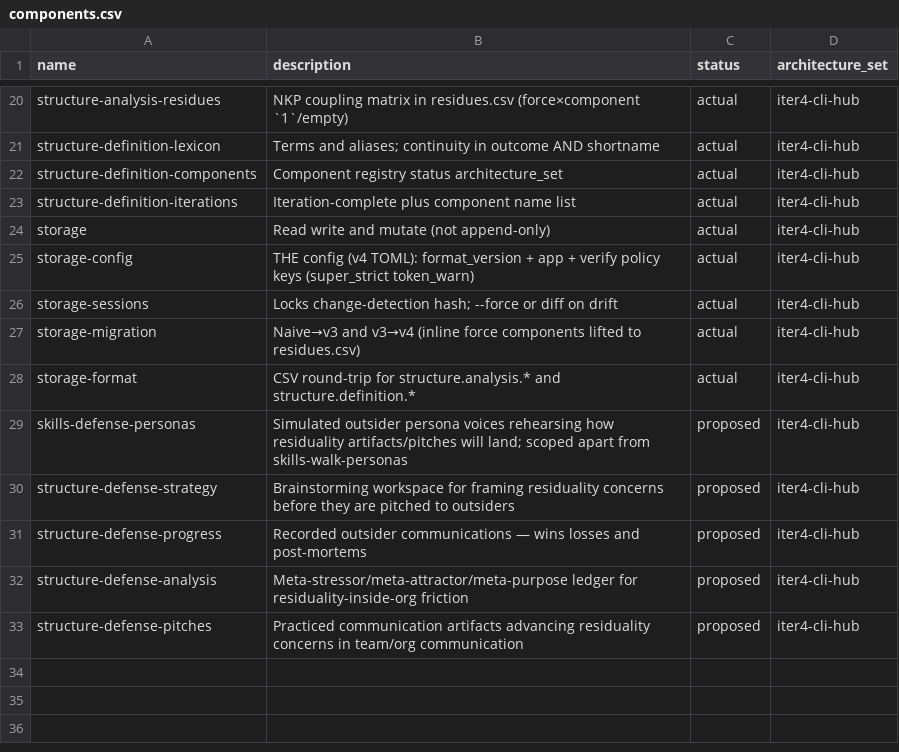
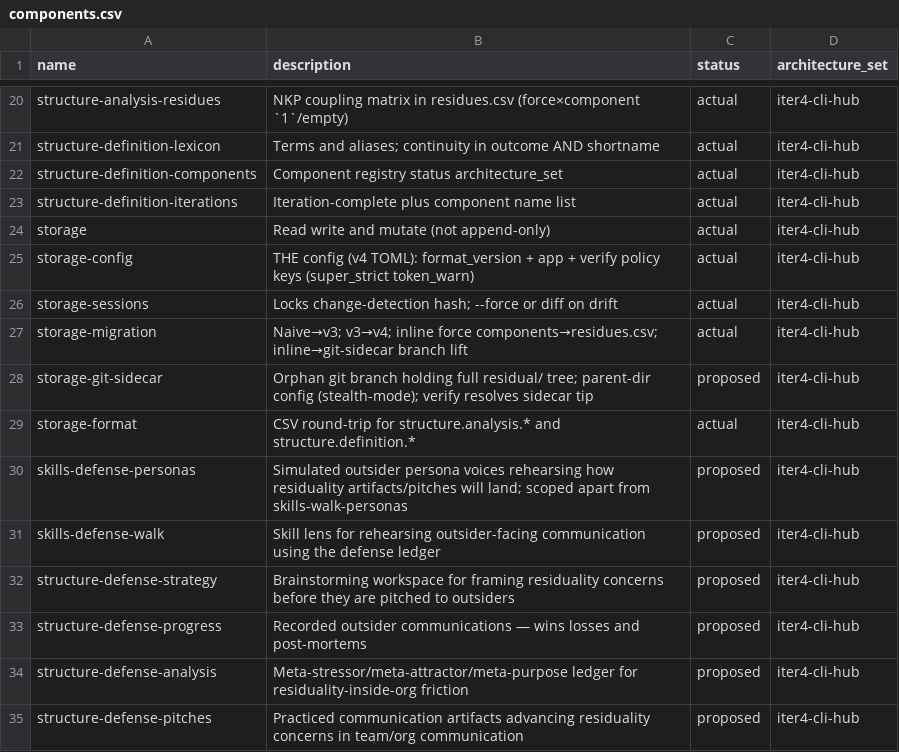
Before and after one commit to mikenrafter/residual.mirror, a CSV file: residual/components.csv, drawn as a sheet; only a part is shown, gaps mark what is left out.

```diff
--- a/residual/components.csv
+++ b/residual/components.csv
@@ -26,5 +26,7 @@ storage-config,THE config (v4 TOML): format_version + app + verify policy keys (
 storage-sessions,Locks change-detection hash; --force or diff on drift,actual,iter4-cli-hub
-storage-migration,Naive→v3 and v3→v4 (inline force components lifted to residues.csv),actual,iter4-cli-hub
+storage-migration,Naive→v3; v3→v4; inline force components→residues.csv; inline→git-sidecar branch lift,actual,iter4-cli-hub
+storage-git-sidecar,Orphan git branch holding full residual/ tree; parent-dir config (stealth-mode); verify resolves sidecar tip,proposed,iter4-cli-hub
 storage-format,CSV round-trip for structure.analysis.* and structure.definition.*,actual,iter4-cli-hub
 skills-defense-personas,Simulated outsider persona voices rehearsing how residuality artifacts/pitches will land; scoped apart from skills-walk-personas,proposed,iter4-cli-hub
+skills-defense-walk,Skill lens for rehearsing outsider-facing communication using the defense ledger,proposed,iter4-cli-hub
 structure-defense-strategy,Brainstorming workspace for framing residuality concerns before they are pitched to outsiders,proposed,iter4-cli-hub
```
Also changed, not shown: residual/lexicon.csv, residual/purposes.csv, 4 other files.
